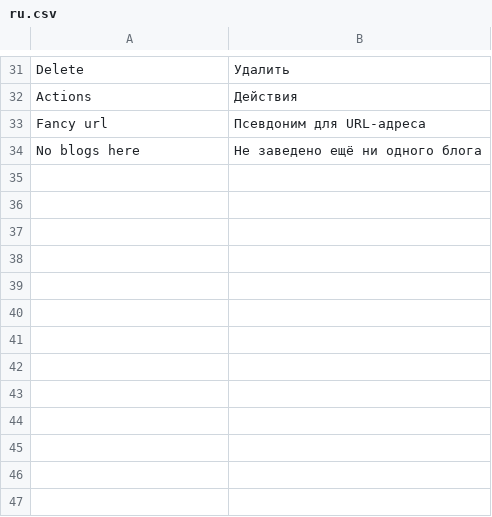
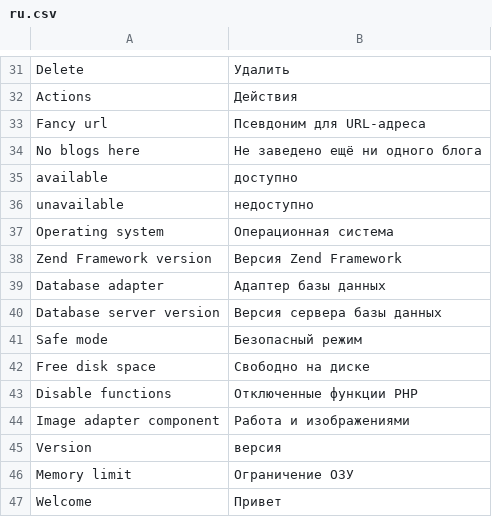
Before and after one commit to Solonik77/cultsoft, a CSV file: application/i18n/ru.csv, drawn as a sheet; only a part is shown, gaps mark what is left out; the diff names each change by its address in the sheet, - before the commit and + after, or states it on an @@ line.

```diff
--- a/application/i18n/ru.csv
+++ b/application/i18n/ru.csv
+row 35: available | доступно
+row 36: unavailable | недоступно
+row 37: Operating system | Операционная система
+row 38: Zend Framework version | Версия Zend Framework
+row 39: Database adapter | Адаптер базы данных
+row 40: Database server version | Версия сервера базы данных
+row 41: Safe mode | Безопасный режим
+row 42: Free disk space | Свободно на диске
+row 43: Disable functions | Отключенные функции PHP
+row 44: Image adapter component | Работа и изображениями
+row 45: Version | версия
+row 46: Memory limit | Ограничение ОЗУ
+row 47: Welcome | Привет
```
Also changed, not shown: 2 other files.
